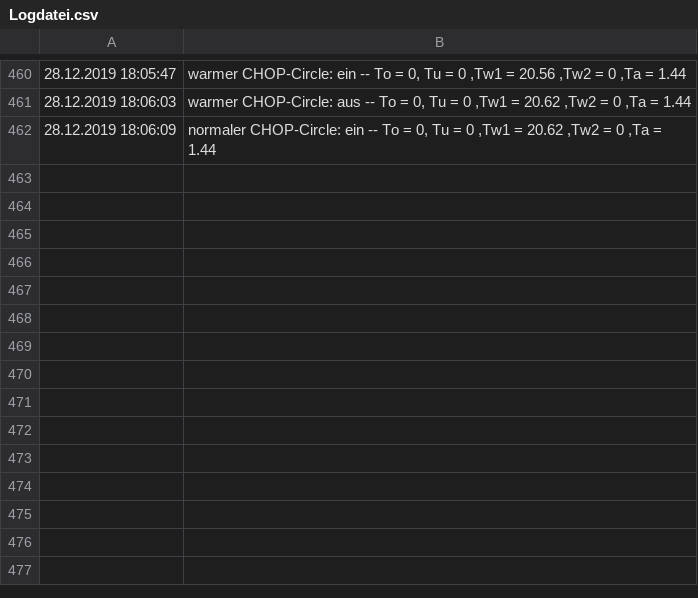
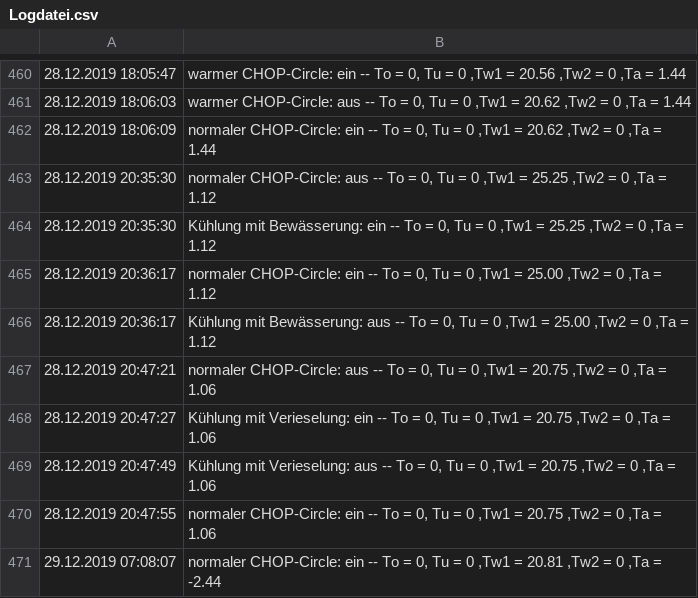
Before and after one commit to Brazzelhuber/Aquaponik_Steuerung, a CSV file: Logdatei.csv, drawn as a sheet; only a part is shown, gaps mark what is left out; the diff names each change by its address in the sheet, - before the commit and + after, or states it on an @@ line.

```diff
--- a/Logdatei.csv
+++ b/Logdatei.csv
+row 463: 28.12.2019 20:35:30 | normaler CHOP-Circle: aus -- To = 0, Tu = 0 ,Tw1 = 25.25 ,Tw2 = 0 ,Ta = 1.12
+row 464: 28.12.2019 20:35:30 | Kühlung mit Bewässerung: ein -- To = 0, Tu = 0 ,Tw1 = 25.25 ,Tw2 = 0 ,Ta = 1.12
+row 465: 28.12.2019 20:36:17 | normaler CHOP-Circle: ein -- To = 0, Tu = 0 ,Tw1 = 25.00 ,Tw2 = 0 ,Ta = 1.12
+row 466: 28.12.2019 20:36:17 | Kühlung mit Bewässerung: aus -- To = 0, Tu = 0 ,Tw1 = 25.00 ,Tw2 = 0 ,Ta = 1.12
+row 467: 28.12.2019 20:47:21 | normaler CHOP-Circle: aus -- To = 0, Tu = 0 ,Tw1 = 20.75 ,Tw2 = 0 ,Ta = 1.06
+row 468: 28.12.2019 20:47:27 | Kühlung mit Verieselung: ein -- To = 0, Tu = 0 ,Tw1 = 20.75 ,Tw2 = 0 ,Ta = 1.06
+row 469: 28.12.2019 20:47:49 | Kühlung mit Verieselung: aus -- To = 0, Tu = 0 ,Tw1 = 20.75 ,Tw2 = 0 ,Ta = 1.06
+row 470: 28.12.2019 20:47:55 | normaler CHOP-Circle: ein -- To = 0, Tu = 0 ,Tw1 = 20.75 ,Tw2 = 0 ,Ta = 1.06
+row 471: 29.12.2019 07:08:07 | normaler CHOP-Circle: ein -- To = 0, Tu = 0 ,Tw1 = 20.81 ,Tw2 = 0 ,Ta = -2.44
```
Also changed, not shown: DLI_Eichen.csv, Tempdaten_Wasser1.csv, 5 other files.
